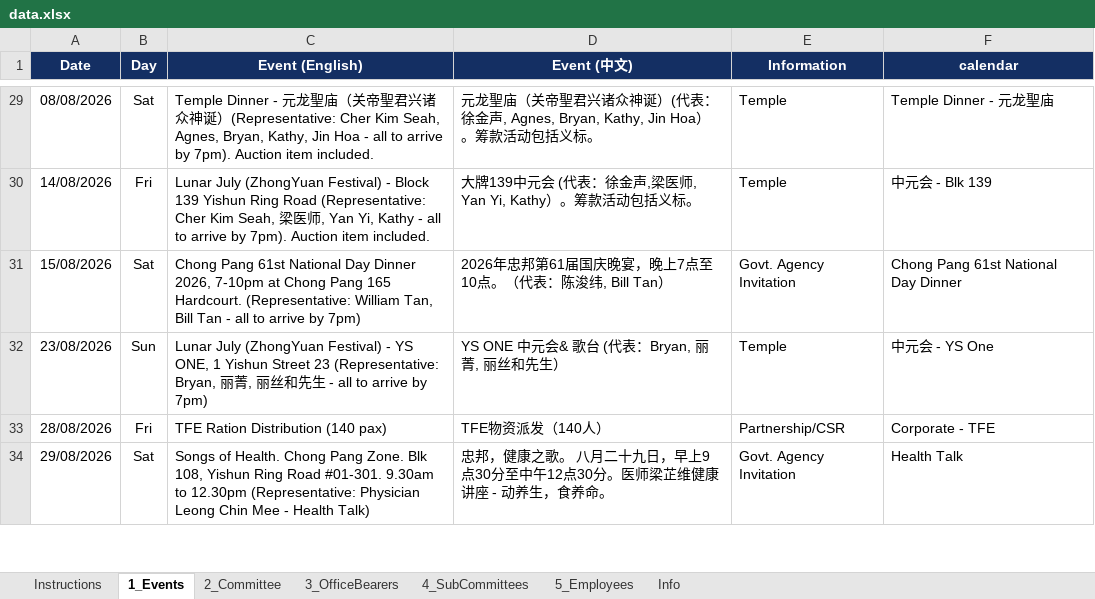
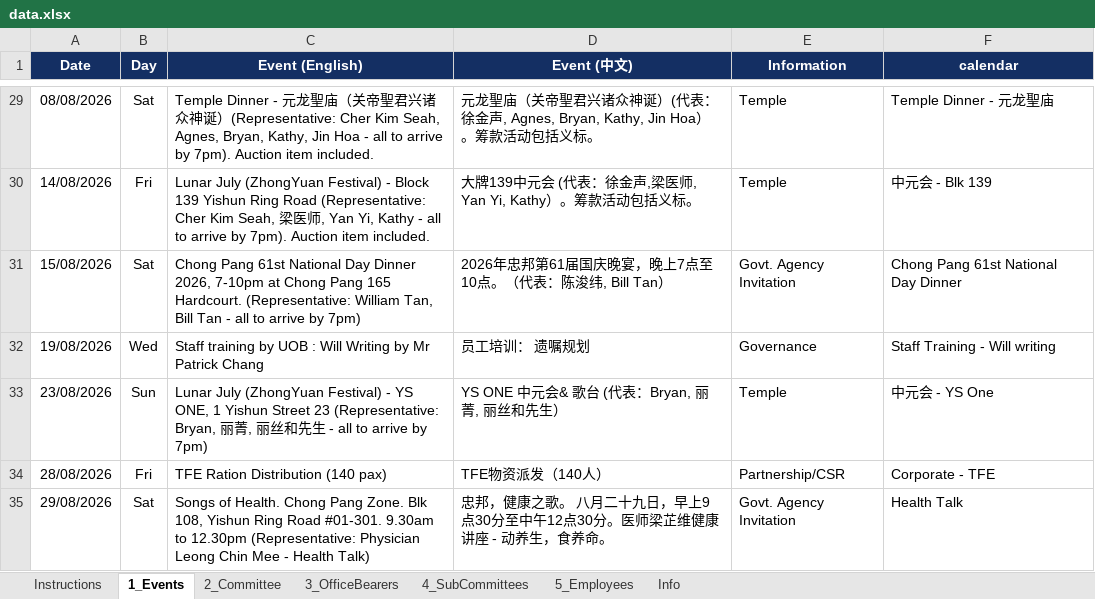
Before and after one commit to NamHongWelfareSS/Member-Handbook, an Excel workbook: data.xlsx, sheet 1_Events, drawn as a sheet; only a part is shown, gaps mark what is left out; values as stored, in another font and other column widths than the file's, no borders; the diff names each change by its address in the sheet, - before the commit and + after, or states it on an @@ line.

Commit message:
Update data.xlsx

```diff
--- a/data.xlsx (sheet 1_Events)
+++ b/data.xlsx (sheet 1_Events)
+row 32: 19/08/2026 | Wed | Staff training by UOB : Will Writing by Mr Patrick Chang | 员工培训： 遗嘱规划 | Governance | Staff Training - Will writing
```
Also changed, not shown: sheet Info.
